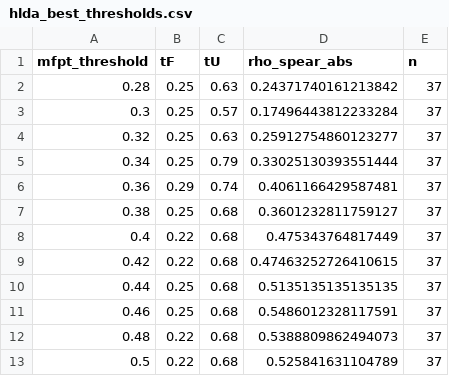
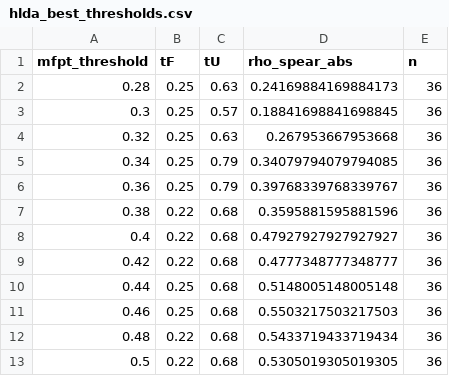
Before and after one commit to MendelsResearchGroup/guiding-peptide-kinetics, a CSV file: data/hlda_best_thresholds.csv, drawn as a sheet.

```diff
--- a/data/hlda_best_thresholds.csv
+++ b/data/hlda_best_thresholds.csv
@@ -1,13 +1,13 @@
 mfpt_threshold,tF,tU,rho_spear_abs,n
-0.28,0.25,0.63,0.24371740161213842,37
-0.3,0.25,0.57,0.17496443812233284,37
-0.32,0.25,0.63,0.25912754860123277,37
-0.34,0.25,0.79,0.33025130393551444,37
-0.36,0.29,0.74,0.4061166429587481,37
-0.38,0.25,0.68,0.3601232811759127,37
-0.4,0.22,0.68,0.475343764817449,37
-0.42,0.22,0.68,0.47463252726410615,37
-0.44,0.25,0.68,0.5135135135135135,37
-0.46,0.25,0.68,0.5486012328117591,37
-0.48,0.22,0.68,0.5388809862494073,37
-0.5,0.22,0.68,0.525841631104789,37
+0.28,0.25,0.63,0.24169884169884173,36
+0.3,0.25,0.57,0.18841698841698845,36
+0.32,0.25,0.63,0.267953667953668,36
+0.34,0.25,0.79,0.34079794079794085,36
+0.36,0.25,0.79,0.39768339768339767,36
+0.38,0.22,0.68,0.3595881595881596,36
+0.4,0.22,0.68,0.47927927927927927,36
+0.42,0.22,0.68,0.4777348777348777,36
+0.44,0.25,0.68,0.5148005148005148,36
+0.46,0.25,0.68,0.5503217503217503,36
+0.48,0.22,0.68,0.5433719433719434,36
+0.5,0.22,0.68,0.5305019305019305,36
```
Also changed, not shown: data/hlda_summary_tF=0.25_tU=0.68.csv, 4 other files.
